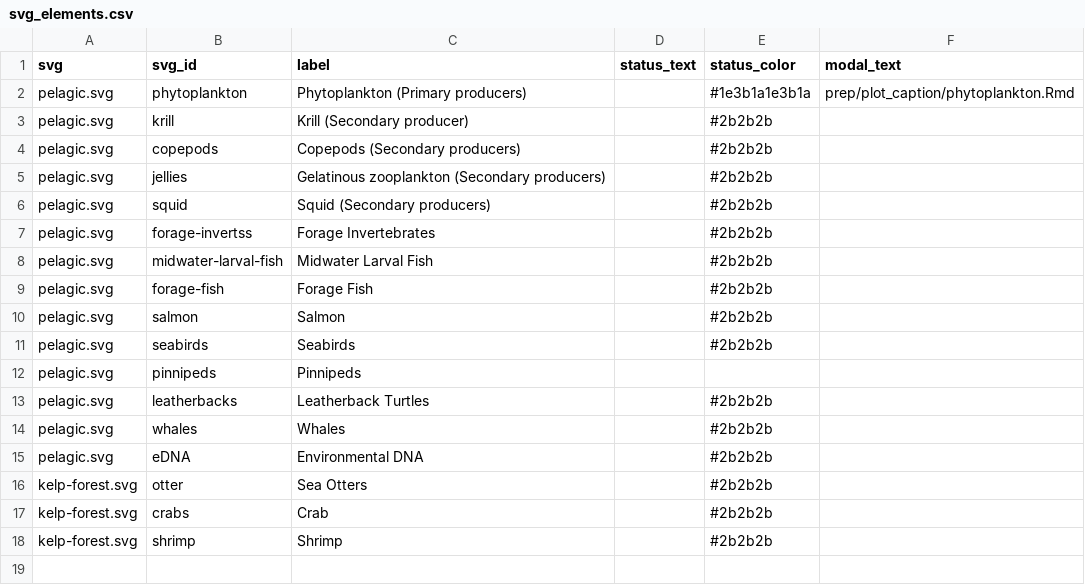
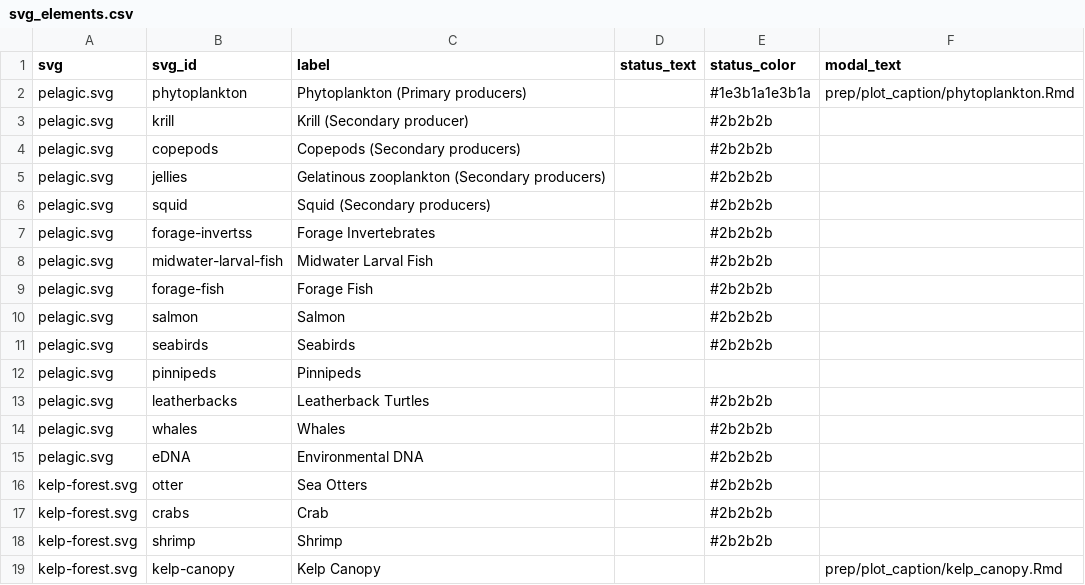
Before and after one commit to marinebon/info-mb, a CSV file: rmd/svg_elements.csv, drawn as a sheet; the diff names each change by its address in the sheet, - before the commit and + after, or states it on an @@ line.

Commit message:
Add kelp canopy icon

```diff
--- a/rmd/svg_elements.csv
+++ b/rmd/svg_elements.csv
+row 19: kelp-forest.svg | kelp-canopy | Kelp Canopy |  |  | prep/plot_caption/kelp_canopy.Rmd
```
Also changed, not shown: svg_elements.csv, 3 other files.
